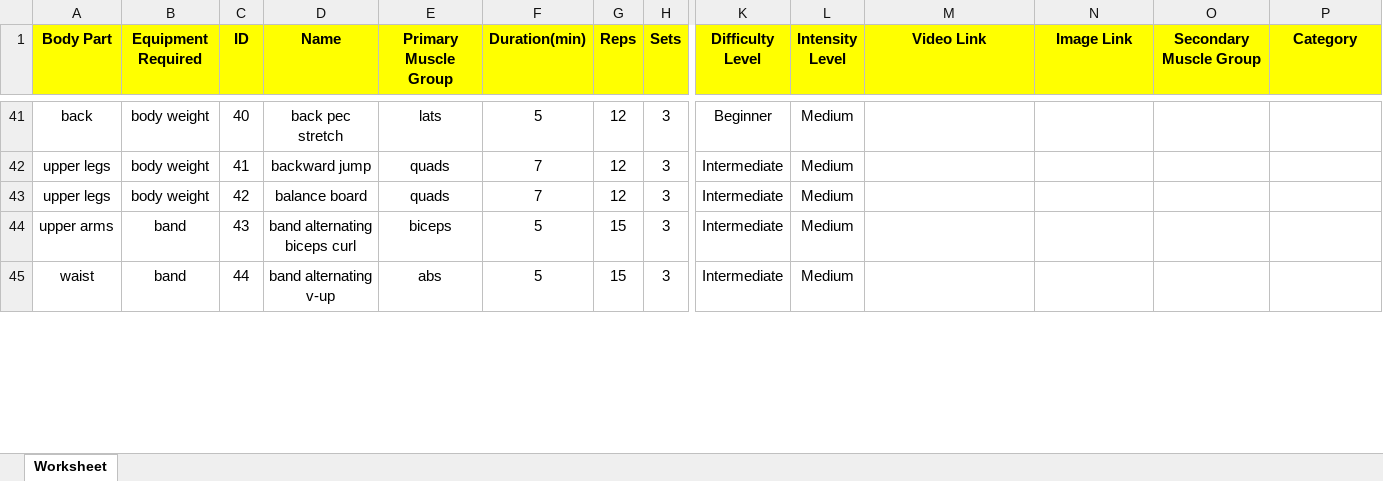
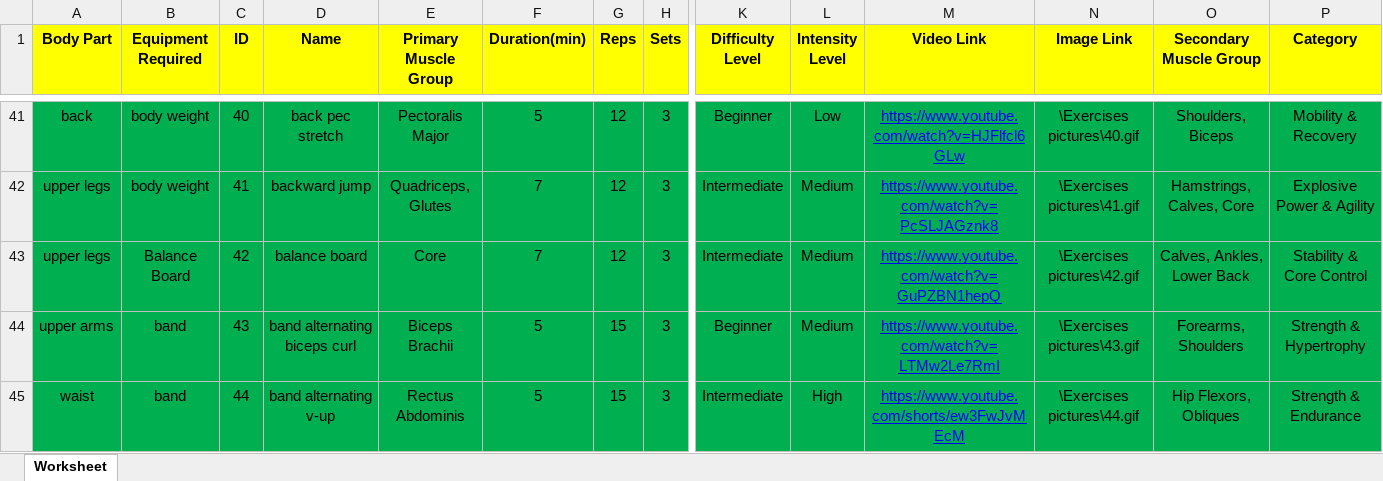
Before and after one commit to Aya-Mouff/Data-Workout-Planner, an Excel workbook: fitness_exercises_final1.xlsx, sheet Worksheet, drawn as a sheet; only a part is shown, gaps mark what is left out; values as stored, in another font and other column widths than the file's, no borders; the diff covers the shown part only; the diff names each change by its address in the sheet, - before the commit and + after, or states it on an @@ line.

Commit message:
Correcting

```diff
--- a/fitness_exercises_final1.xlsx (sheet Worksheet)
+++ b/fitness_exercises_final1.xlsx (sheet Worksheet)
-A41:P45 fill: none
+A41:P45 fill: #00B050
-E41 (Primary Muscle Group): lats
+E41 (Primary Muscle Group): Pectoralis Major
-L41 (Intensity Level): Medium
+L41 (Intensity Level): Low
-M41 (Video Link): (empty)
+M41 (Video Link): https://www.youtube.com/watch?v=HJFlfcl6GLw
-N41 (Image Link): (empty)
+N41 (Image Link): \Exercises pictures\40.gif
-O41 (Secondary Muscle Group): (empty)
+O41 (Secondary Muscle Group): Shoulders, Biceps
-P41 (Category): (empty)
+P41 (Category): Mobility & Recovery
-E42 (Primary Muscle Group): quads
+E42 (Primary Muscle Group): Quadriceps, Glutes
-M42 (Video Link): (empty)
+M42 (Video Link): https://www.youtube.com/watch?v=PcSLJAGznk8
-N42 (Image Link): (empty)
+N42 (Image Link): \Exercises pictures\41.gif
-O42 (Secondary Muscle Group): (empty)
+O42 (Secondary Muscle Group): Hamstrings, Calves, Core
-P42 (Category): (empty)
+P42 (Category): Explosive Power & Agility
-B43 (Equipment Required): body weight
+B43 (Equipment Required): Balance Board
-E43 (Primary Muscle Group): quads
+E43 (Primary Muscle Group): Core
-M43 (Video Link): (empty)
+M43 (Video Link): https://www.youtube.com/watch?v=GuPZBN1hepQ
-N43 (Image Link): (empty)
+N43 (Image Link): \Exercises pictures\42.gif
-O43 (Secondary Muscle Group): (empty)
+O43 (Secondary Muscle Group): Calves, Ankles, Lower Back
-P43 (Category): (empty)
+P43 (Category): Stability & Core Control
-E44 (Primary Muscle Group): biceps
+E44 (Primary Muscle Group): Biceps Brachii
-K44 (Difficulty Level): Intermediate
+K44 (Difficulty Level): Beginner
-M44 (Video Link): (empty)
+M44 (Video Link): https://www.youtube.com/watch?v=LTMw2Le7RmI
-N44 (Image Link): (empty)
+N44 (Image Link): \Exercises pictures\43.gif
-O44 (Secondary Muscle Group): (empty)
+O44 (Secondary Muscle Group): Forearms, Shoulders
-P44 (Category): (empty)
+P44 (Category): Strength & Hypertrophy
-E45 (Primary Muscle Group): abs
+E45 (Primary Muscle Group): Rectus Abdominis
-L45 (Intensity Level): Medium
+L45 (Intensity Level): High
-M45 (Video Link): (empty)
+M45 (Video Link): https://www.youtube.com/shorts/ew3FwJvMEcM
-N45 (Image Link): (empty)
+N45 (Image Link): \Exercises pictures\44.gif
-O45 (Secondary Muscle Group): (empty)
+O45 (Secondary Muscle Group): Hip Flexors, Obliques
-P45 (Category): (empty)
+P45 (Category): Strength & Endurance
```
Also changed, not shown: 106 edited cells and cell formats elsewhere in this sheet.
